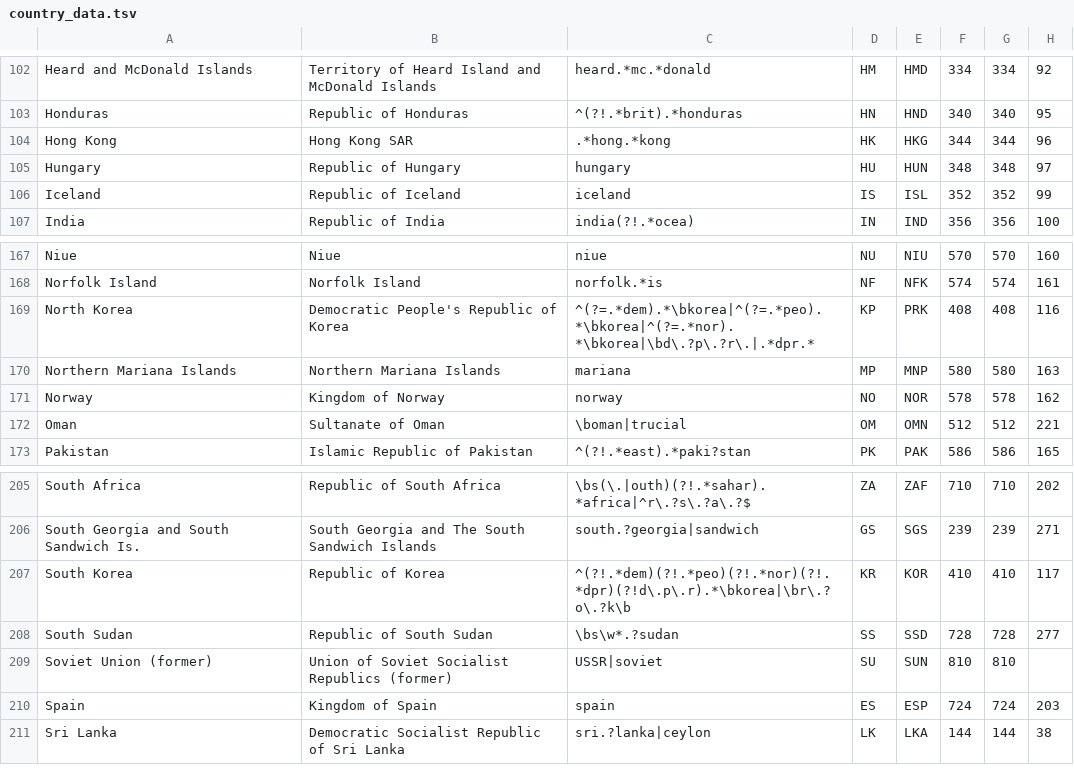
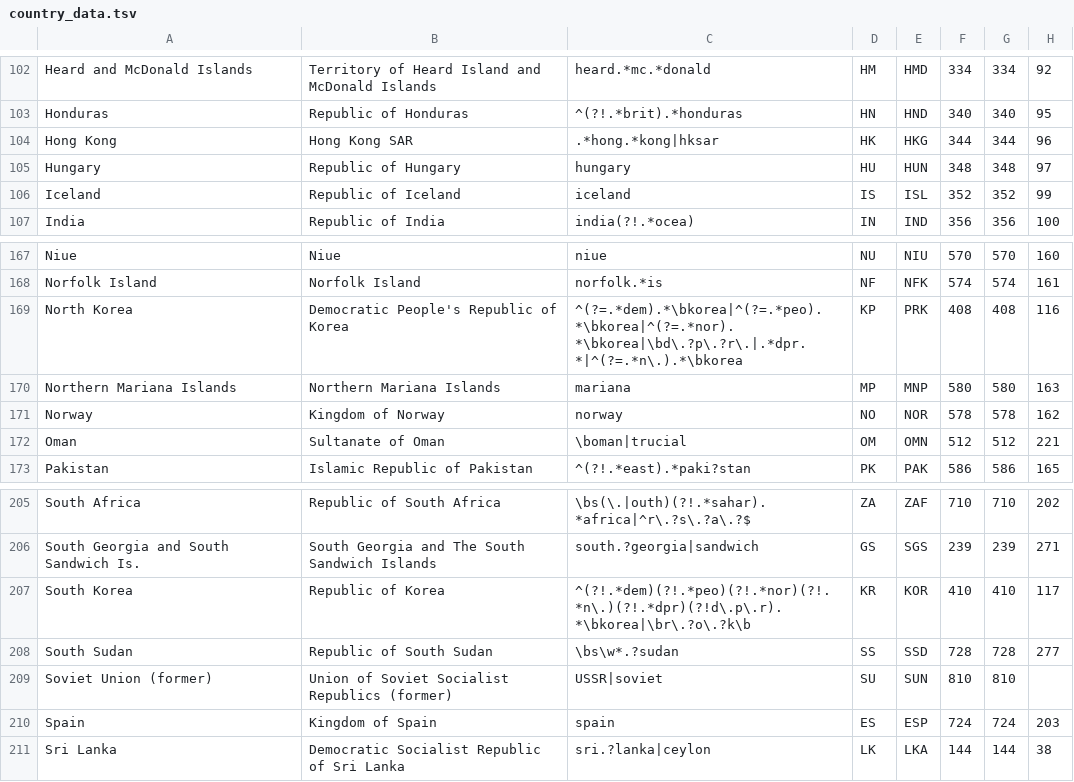
Before and after one commit to IndEcol/country_converter, a TSV file: country_converter/country_data.tsv, drawn as a sheet; only a part is shown, gaps mark what is left out; the diff names each change by its address in the sheet, - before the commit and + after, or states it on an @@ line.

Commit message:
updates for HKSAR, N.Korea and Macau

```diff
--- a/country_converter/country_data.tsv
+++ b/country_converter/country_data.tsv
-C104: .*hong.*kong
+C104: .*hong.*kong|hksar
-C169: ^(?=.*dem).*\bkorea|^(?=.*peo).*\bkorea|^(?=.*nor).*\bkorea|\bd\.?p\.?r\.|.*dpr.*
+C169: ^(?=.*dem).*\bkorea|^(?=.*peo).*\bkorea|^(?=.*nor).*\bkorea|\bd\.?p\.?r\.|.*dpr.*|^(?=.*n\.).*\bkorea
-C207: ^(?!.*dem)(?!.*peo)(?!.*nor)(?!.*dpr)(?!d\.p\.r).*\bkorea|\br\.?o\.?k\b
+C207: ^(?!.*dem)(?!.*peo)(?!.*nor)(?!.*n\.)(?!.*dpr)(?!d\.p\.r).*\bkorea|\br\.?o\.?k\b
```
Also changed, not shown: 3 other files.
